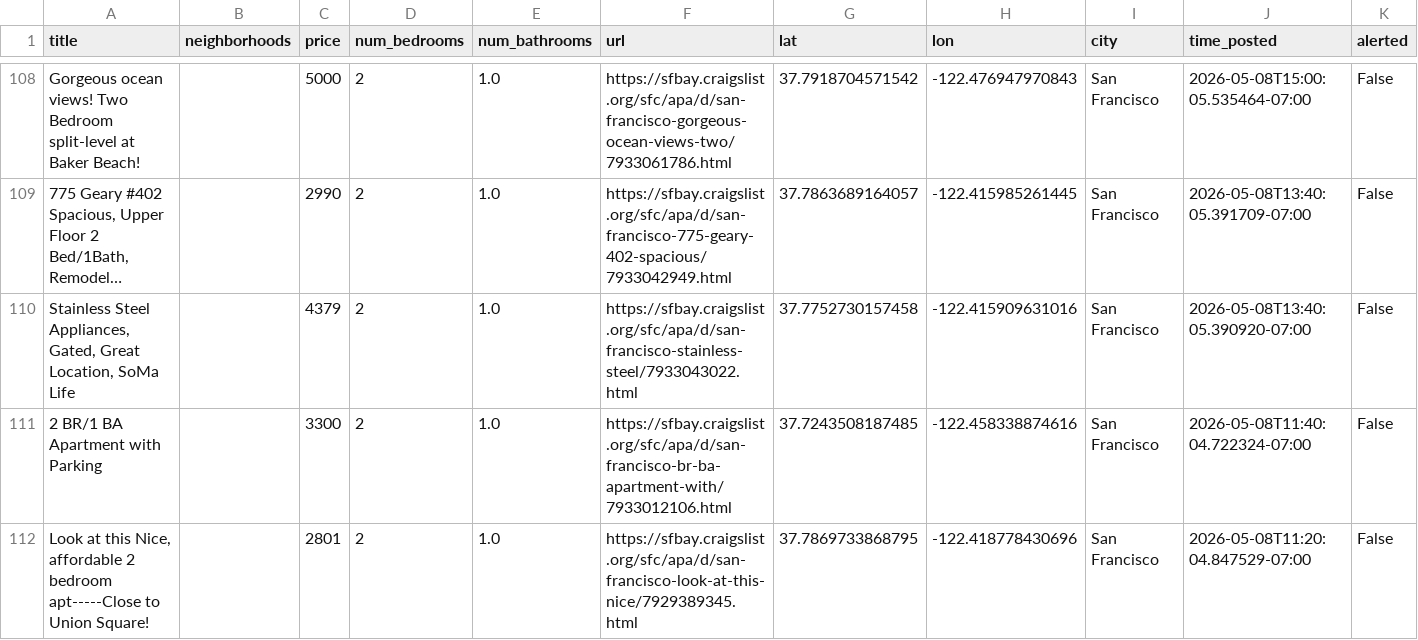
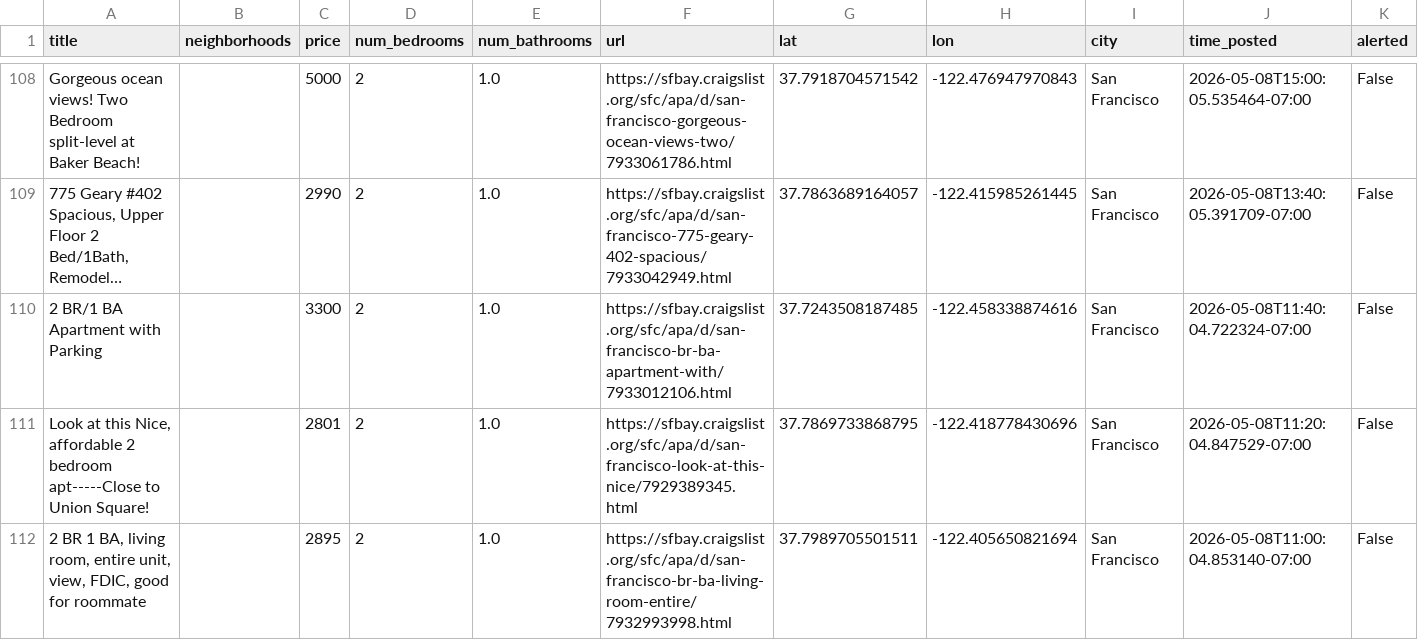
Before and after one commit to dHbdHbdHb/craigslist_alert, a CSV file: craigslist_data/listings_active.csv, drawn as a sheet; only a part is shown, gaps mark what is left out; the shorter side is filled out with more unchanged rows; long unchanged cells end in …; rows hold the shown columns only; the diff names each change by its address in the sheet, - before the commit and + after, or states it on an @@ line.

Commit message:
Auto-update listings: 2026-05-11 15:52:06

```diff
--- a/craigslist_data/listings_active.csv
+++ b/craigslist_data/listings_active.csv
-row 110: Stainless Steel Appliances, Gated, Great Location, SoMa Life |  | 4379 | 2 | 1.0 | https://sfbay.craigslist.org/sfc/apa/d/san-francisco-stainless-steel/7933043022.html | 37.7752730157458 | -122.415909631016 | San Francisco | 2026-05-08T13:40:05.390920-07:00 | False
```
Also changed, not shown: 1 other file.
